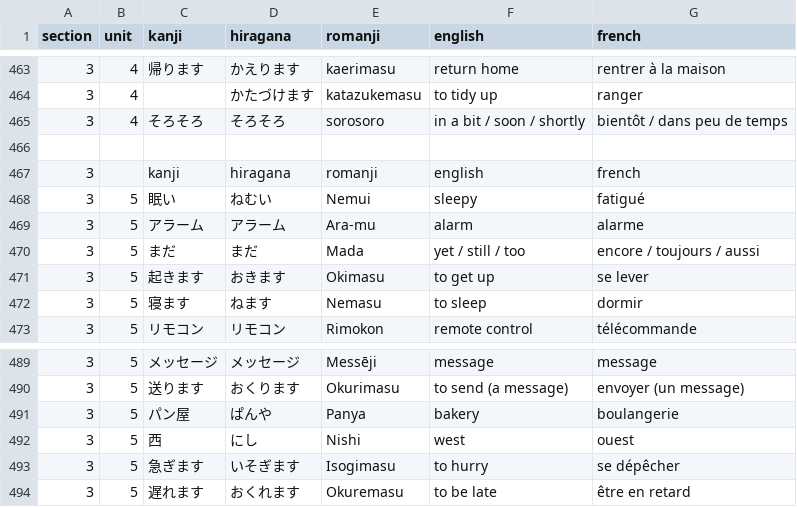
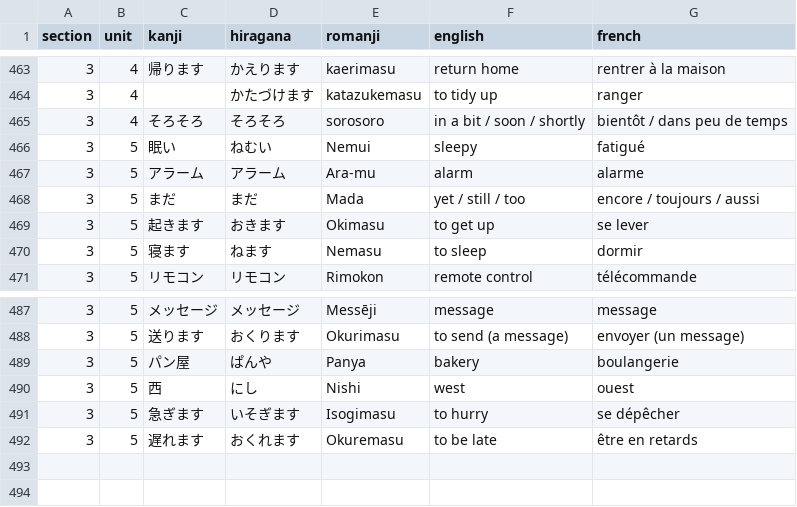
Before and after one commit to f-nicolai/japanese_leanring, a CSV file: data/words.csv, drawn as a sheet; only a part is shown, gaps mark what is left out.

Commit message:
Fixed words.csv file

```diff
--- a/data/words.csv
+++ b/data/words.csv
@@ -465,4 +465,2 @@
 3;4;そろそろ;そろそろ;sorosoro;in a bit / soon / shortly;bientôt / dans peu de temps
-;;;;;;
-3;;kanji;hiragana;romanji;english;french
 3;5;眠い;ねむい;Nemui;sleepy;fatigué
@@ -493,2 +491,2 @@
 3;5;急ぎます;いそぎます;Isogimasu;to hurry;se dépêcher
-3;5;遅れます;おくれます;Okuremasu;to be late;être en retard
+3;5;遅れます;おくれます;Okuremasu;to be late;être en retards
```
